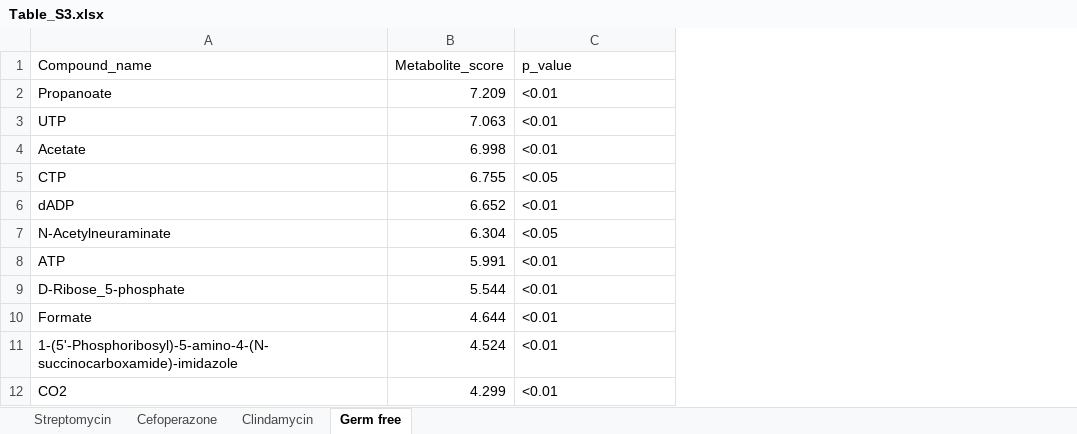
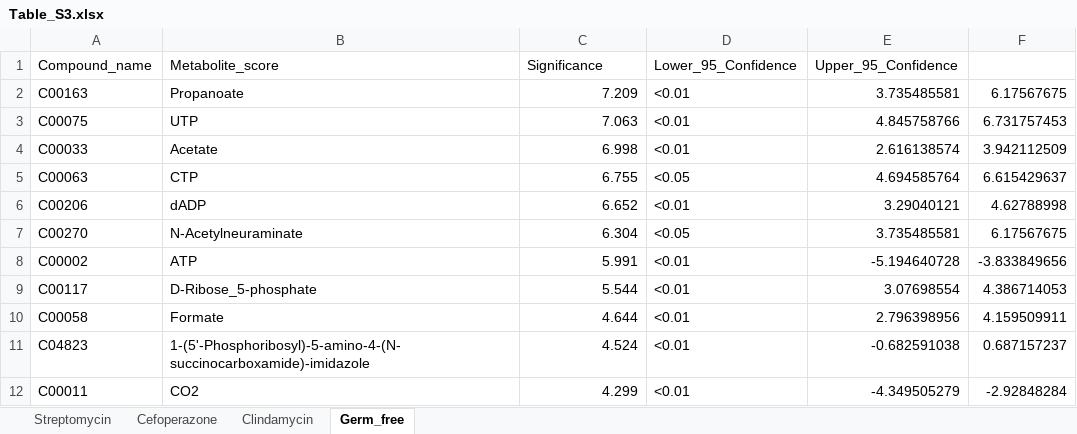
Before and after one commit to SchlossLab/Jenior_Modeling_mSystems_2017, an Excel workbook: results/supplement/tables/Table_S3.xlsx, sheet Germ_free, drawn as a sheet; only a part is shown; values as stored, in another font and other column widths than the file's, no borders; removed rows and columns are numbered as before the commit, all else as after; the diff names each change by its address in the sheet, - before the commit and + after, or states it on an @@ line.

```diff
--- a/results/supplement/tables/Table_S3.xlsx (sheet Germ_free)
+++ b/results/supplement/tables/Table_S3.xlsx (sheet Germ_free)
-sheet tab: Germ free
+sheet tab: Germ_free
+column A, rows 2-12: C00163 | C00075 | C00033 | C00063 | C00206 | C00270 | C00002 | C00117 | C00058 | C04823 | C00011
+column E, rows 2-12: 3.735485581 | 4.845758766 | 2.616138574 | 4.694585764 | 3.29040121 | 3.735485581 | -5.194640728 | 3.07698554 | 2.796398956 | -0.682591038 | -4.349505279
+column F, rows 2-12: 6.17567675 | 6.731757453 | 3.942112509 | 6.615429637 | 4.62788998 | 6.17567675 | -3.833849656 | 4.386714053 | 4.159509911 | 0.687157237 | -2.92848284
-row 1: Compound_name | Metabolite_score | p_value
+row 1: Compound_name | Metabolite_score | Significance | Lower_95_Confidence | Upper_95_Confidence
```
Also changed, not shown: sheet Streptomycin, sheet Cefoperazone, sheet Clindamycin, 4 other files.
